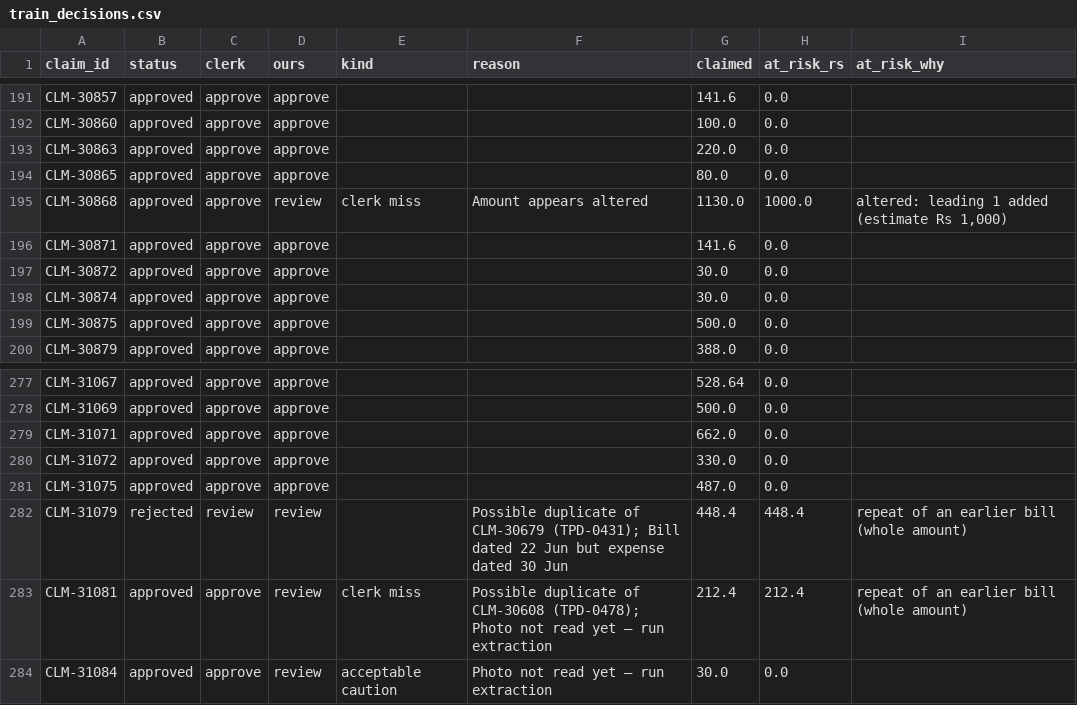
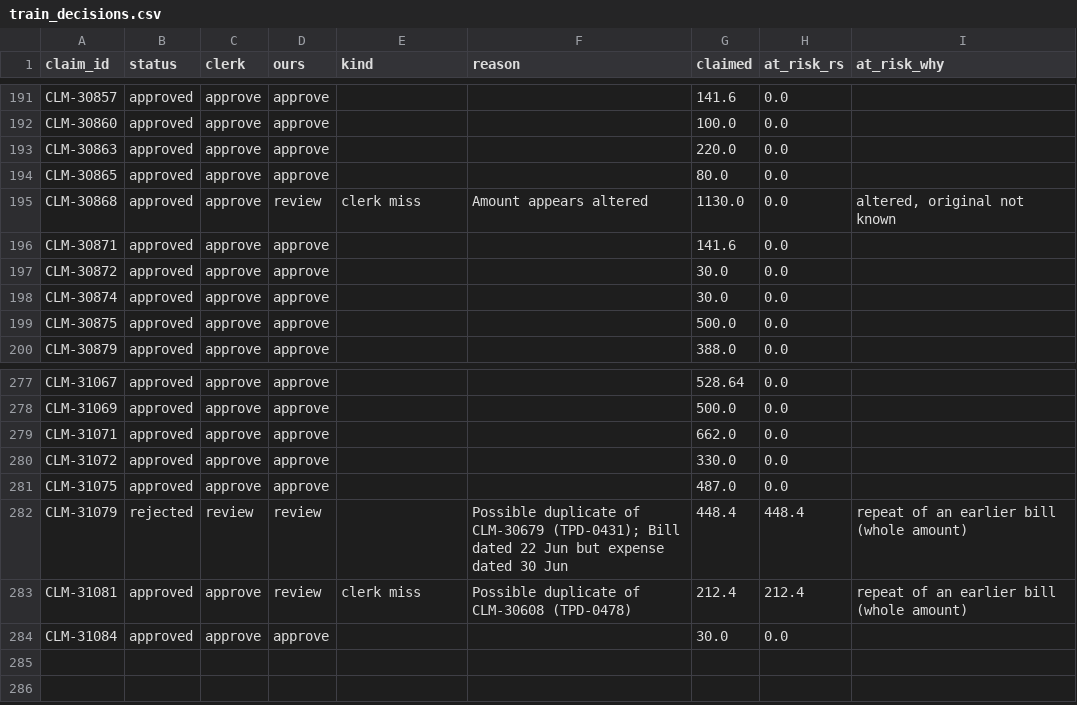
Before and after one commit to redcode333/Tarang_pharma_destribution, a CSV file: reports/train_decisions.csv, drawn as a sheet; only a part is shown, gaps mark what is left out.

```diff
--- a/reports/train_decisions.csv
+++ b/reports/train_decisions.csv
@@ -194,3 +194,3 @@ CLM-30863,approved,approve,approve,,,220.0,0.0,
 CLM-30865,approved,approve,approve,,,80.0,0.0,
-CLM-30868,approved,approve,review,clerk miss,Amount appears altered,1130.0,1000.0,"altered: leading 1 added (estimate Rs 1,000)"
+CLM-30868,approved,approve,review,clerk miss,Amount appears altered,1130.0,0.0,"altered, original not known"
 CLM-30871,approved,approve,approve,,,141.6,0.0,
@@ -282,3 +282,3 @@ CLM-31075,approved,approve,approve,,,487.0,0.0,
 CLM-31079,rejected,review,review,,Possible duplicate of CLM-30679 (TPD-0431); Bill dated 22 Jun but expense dated 30 Jun,448.4,448.4,repeat of an earlier bill (whole amount)
-CLM-31081,approved,approve,review,clerk miss,Possible duplicate of CLM-30608 (TPD-0478); Photo not read yet — run extraction,212.4,212.4,repeat of an earlier bill (whole amount)
-CLM-31084,approved,approve,review,acceptable caution,Photo not read yet — run extraction,30.0,0.0,
+CLM-31081,approved,approve,review,clerk miss,Possible duplicate of CLM-30608 (TPD-0478),212.4,212.4,repeat of an earlier bill (whole amount)
+CLM-31084,approved,approve,approve,,,30.0,0.0,
```
Also changed, not shown: cache/usage.csv, 15 other files.
